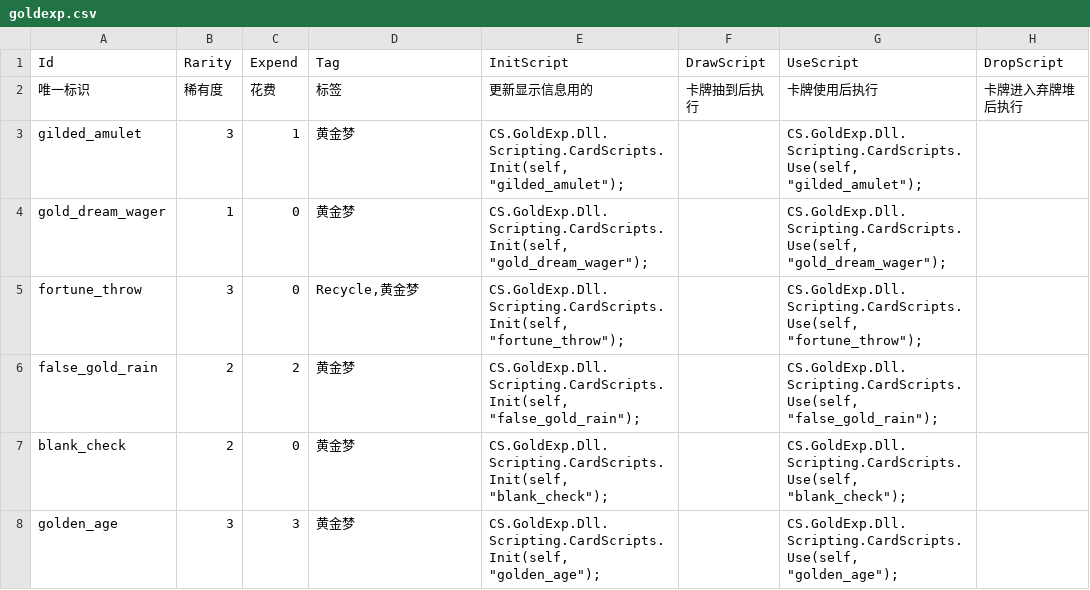
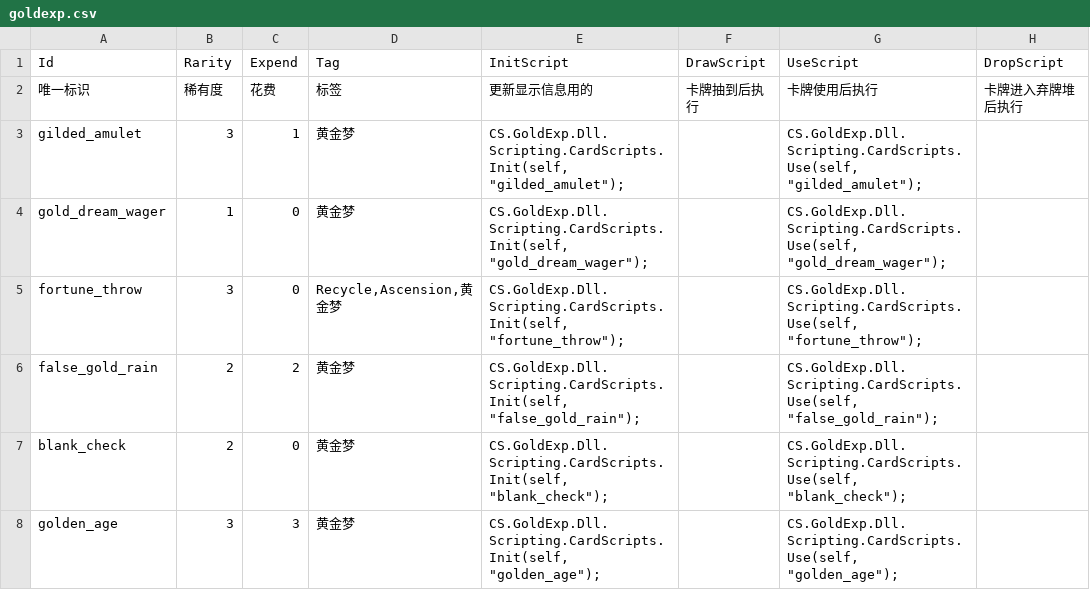
Before and after one commit to AuraKaliya/apocalyptic-journey-mod-SunExp, a CSV file: GoldExp/Data/Card/goldexp.csv, drawn as a sheet; only a part is shown; the diff names each change by its address in the sheet, - before the commit and + after, or states it on an @@ line.

```diff
--- a/GoldExp/Data/Card/goldexp.csv
+++ b/GoldExp/Data/Card/goldexp.csv
-D5 (Tag): Recycle,黄金梦
+D5 (Tag): Recycle,Ascension,黄金梦
```
Also changed, not shown: GoldExp/Text/Card/goldexp.csv, 3 other files.
